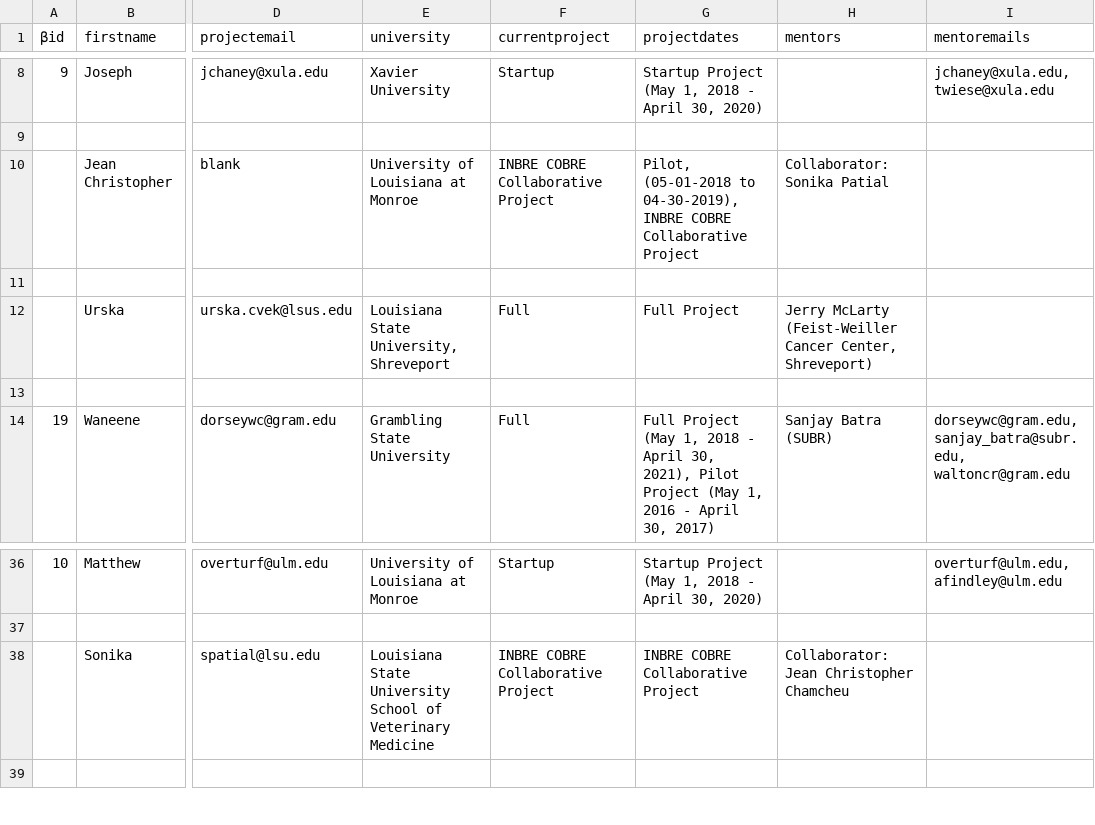
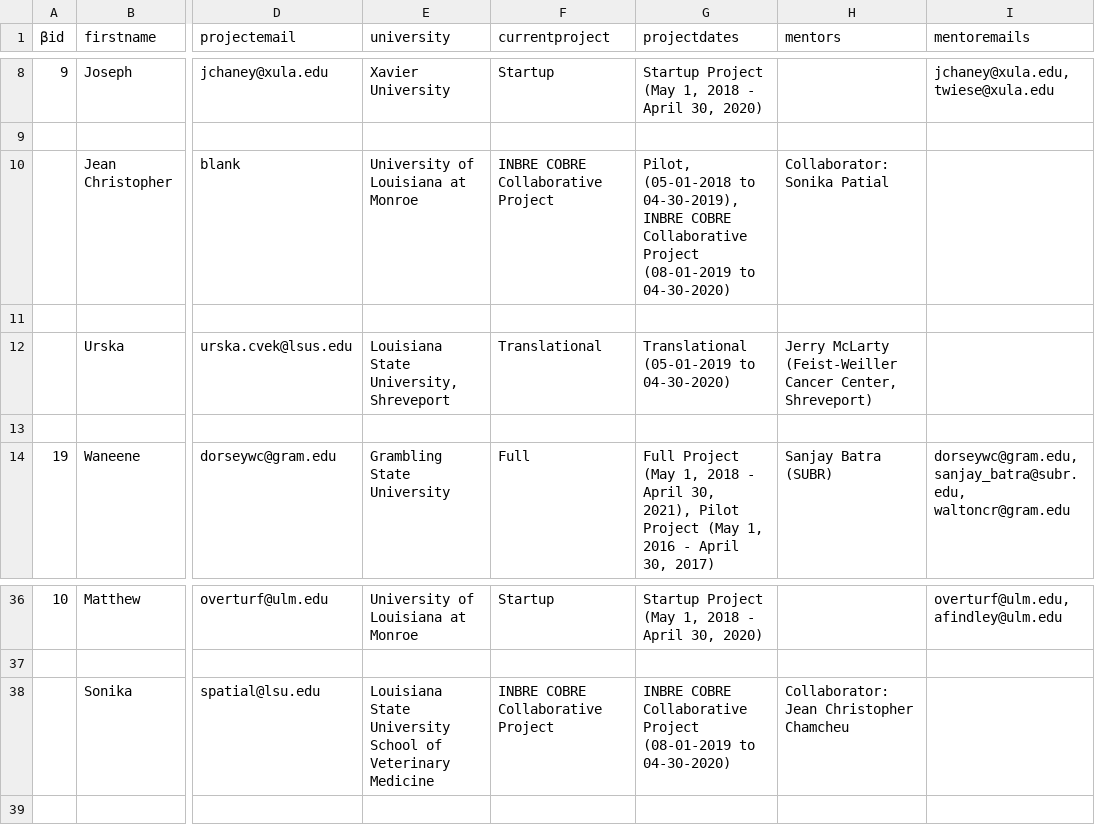
Before and after one commit to lbrn/new-jekyll-lbrn, a CSV file: _data/LBRNProjects_DATA_LABELS.csv, drawn as a sheet; only a part is shown, gaps mark what is left out; the diff names each change by its address in the sheet, - before the commit and + after, or states it on an @@ line.

Commit message:
Fixed dates/projects

```diff
--- a/_data/LBRNProjects_DATA_LABELS.csv
+++ b/_data/LBRNProjects_DATA_LABELS.csv
-G10 (projectdates): …Collaborative Project
+G10 (projectdates): …Collaborative Project (08-01-2019 to 04-30-2020)
-F12 (currentproject): Full
+F12 (currentproject): Translational
-G12 (projectdates): Full Project
+G12 (projectdates): Translational (05-01-2019 to 04-30-2020)
-G38 (projectdates): …Collaborative Project
+G38 (projectdates): …Collaborative Project (08-01-2019 to 04-30-2020)
```
